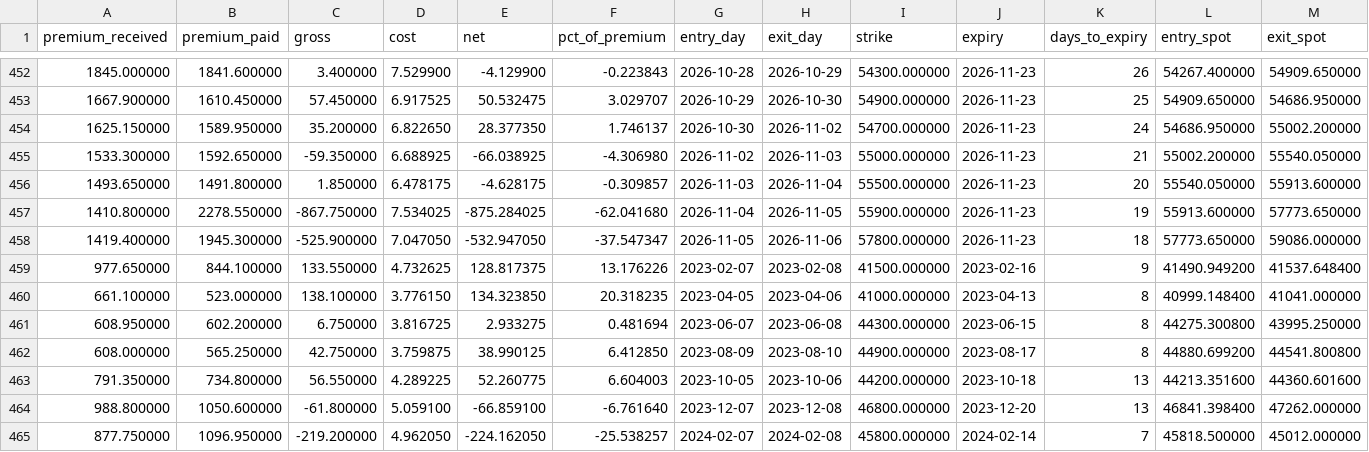
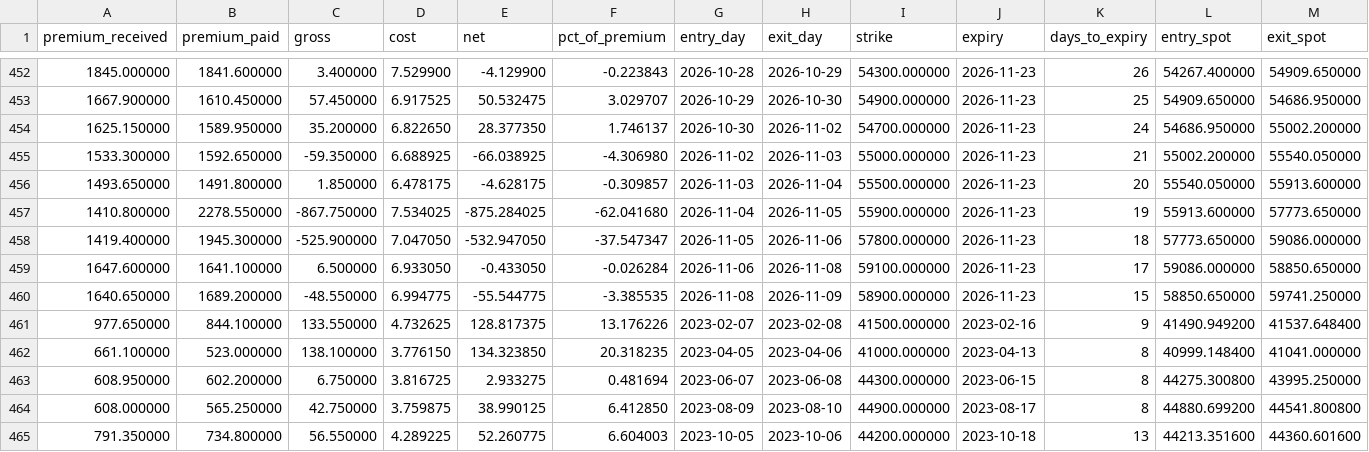
Before and after one commit to iamtj45/nifty-iv-event-study, a CSV file: data/banknifty/backtest.csv, drawn as a sheet; only a part is shown, gaps mark what is left out; the shorter side is filled out with more unchanged rows; rows hold the shown columns only; the diff names each change by its address in the sheet, - before the commit and + after, or states it on an @@ line.

```diff
--- a/data/banknifty/backtest.csv
+++ b/data/banknifty/backtest.csv
+row 459: 1647.600000 | 1641.100000 | 6.500000 | 6.933050 | -0.433050 | -0.026284 | 2026-11-06 | 2026-11-08 | 59100.000000 | 2026-11-23 | 17 | 59086.000000 | 58850.650000
+row 460: 1640.650000 | 1689.200000 | -48.550000 | 6.994775 | -55.544775 | -3.385535 | 2026-11-08 | 2026-11-09 | 58900.000000 | 2026-11-23 | 15 | 58850.650000 | 59741.250000
```
Also changed, not shown: data/backtest.csv, data/banknifty/daily_iv.csv, 17 other files.
